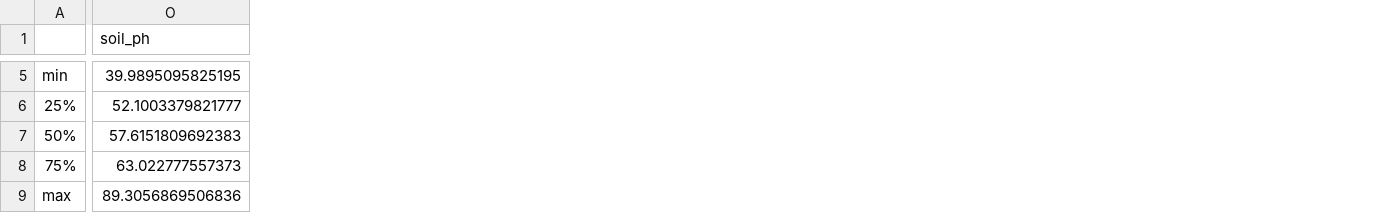
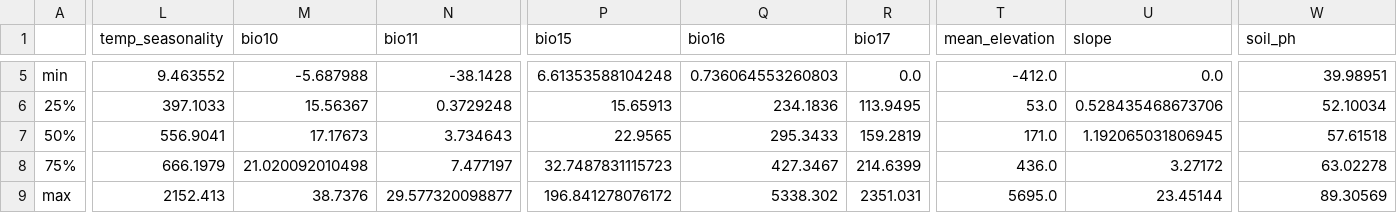
Before and after one commit to alrichardbollans/apocynaceae_rubiaceae_traits, a CSV file: climate_vars/outputs/data_summary.csv, drawn as a sheet; only a part is shown, gaps mark what is left out; addresses are those after the commit; the diff covers the shown part only; the diff names each change by its address in the sheet, - before the commit and + after, or states it on an @@ line.

```diff
--- a/climate_vars/outputs/data_summary.csv
+++ b/climate_vars/outputs/data_summary.csv
+column L (temp_seasonality), rows 5-9: 9.463552 | 397.1033 | 556.9041 | 666.1979 | 2152.413
+column M (bio10), rows 5-9: -5.687988 | 15.56367 | 17.17673 | 21.020092010498 | 38.7376
+column N (bio11), rows 5-9: -38.1428 | 0.3729248 | 3.734643 | 7.477197 | 29.577320098877
+column P (bio15), rows 5-9: 6.61353588104248 | 15.65913 | 22.9565 | 32.7487831115723 | 196.841278076172
+column Q (bio16), rows 5-9: 0.736064553260803 | 234.1836 | 295.3433 | 427.3467 | 5338.302
+column R (bio17), rows 5-9: 0.0 | 113.9495 | 159.2819 | 214.6399 | 2351.031
+column T (mean_elevation), rows 5-9: -412.0 | 53.0 | 171.0 | 436.0 | 5695.0
+column U (slope), rows 5-9: 0.0 | 0.528435468673706 | 1.192065031806945 | 3.27172 | 23.45144
-W5 (soil_ph): 39.9895095825195
+W5 (soil_ph): 39.98951
-W6 (soil_ph): 52.1003379821777
+W6 (soil_ph): 52.10034
-W7 (soil_ph): 57.6151809692383
+W7 (soil_ph): 57.61518
-W8 (soil_ph): 63.022777557373
+W8 (soil_ph): 63.02278
-W9 (soil_ph): 89.3056869506836
+W9 (soil_ph): 89.30569
```
Also changed, not shown: 3 added columns and 43 edited cells elsewhere in this file.
